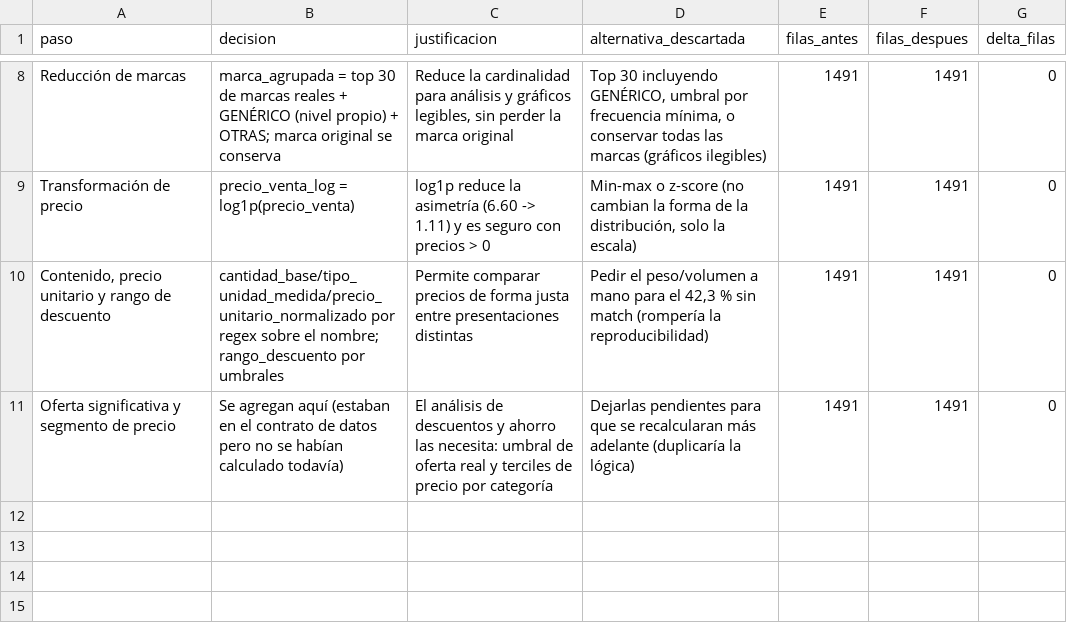
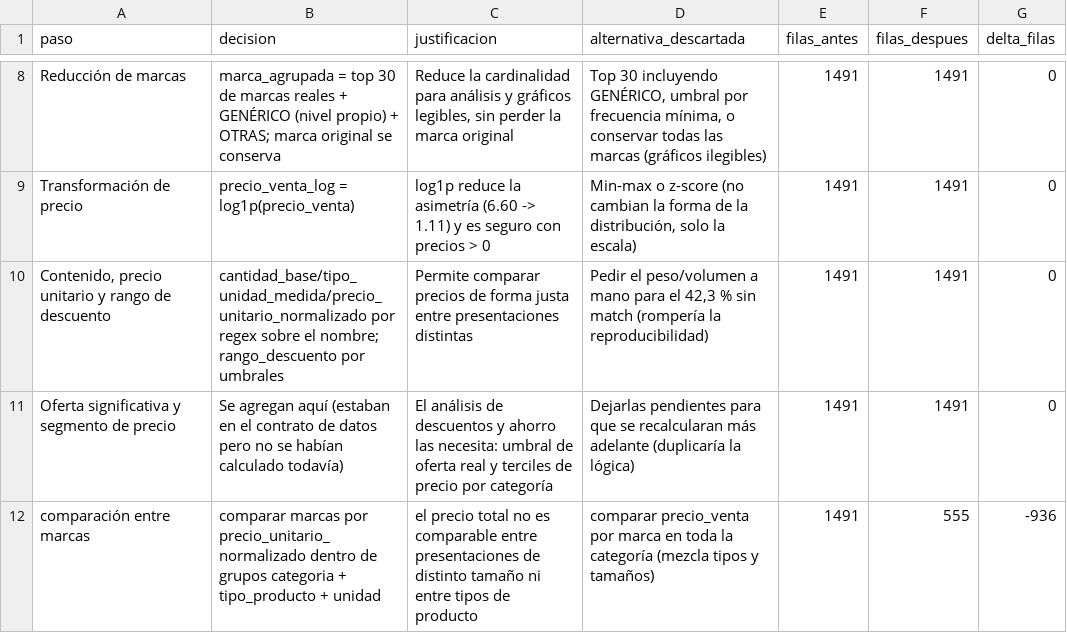
Before and after one commit to DnCuadros23/Proyecto-ACD, a CSV file: docs/bitacora_decisiones.csv, drawn as a sheet; only a part is shown, gaps mark what is left out.

Commit message:
feat: comparacion de precios entre marcas y tarjeta Oh! (objetivos 5 y 6)

```diff
--- a/docs/bitacora_decisiones.csv
+++ b/docs/bitacora_decisiones.csv
@@ -11 +11,2 @@ Transformación de precio,precio_venta_log = log1p(precio_venta),log1p reduce la
 Oferta significativa y segmento de precio,Se agregan aquí (estaban en el contrato de datos pero no se habían calculado todavía),El análisis de descuentos y ahorro las necesita: umbral de oferta real y terciles de precio por categoría,Dejarlas pendientes para que se recalcularan más adelante (duplicaría la lógica),1491,1491,0
+comparación entre marcas,comparar marcas por precio_unitario_normalizado dentro de grupos categoria + tipo_producto + unidad,el precio total no es comparable entre presentaciones de distinto tamaño ni entre tipos de producto,comparar precio_venta por marca en toda la categoría (mezcla tipos y tamaños),1491,555,-936
```
Also changed, not shown: 7 other files.
